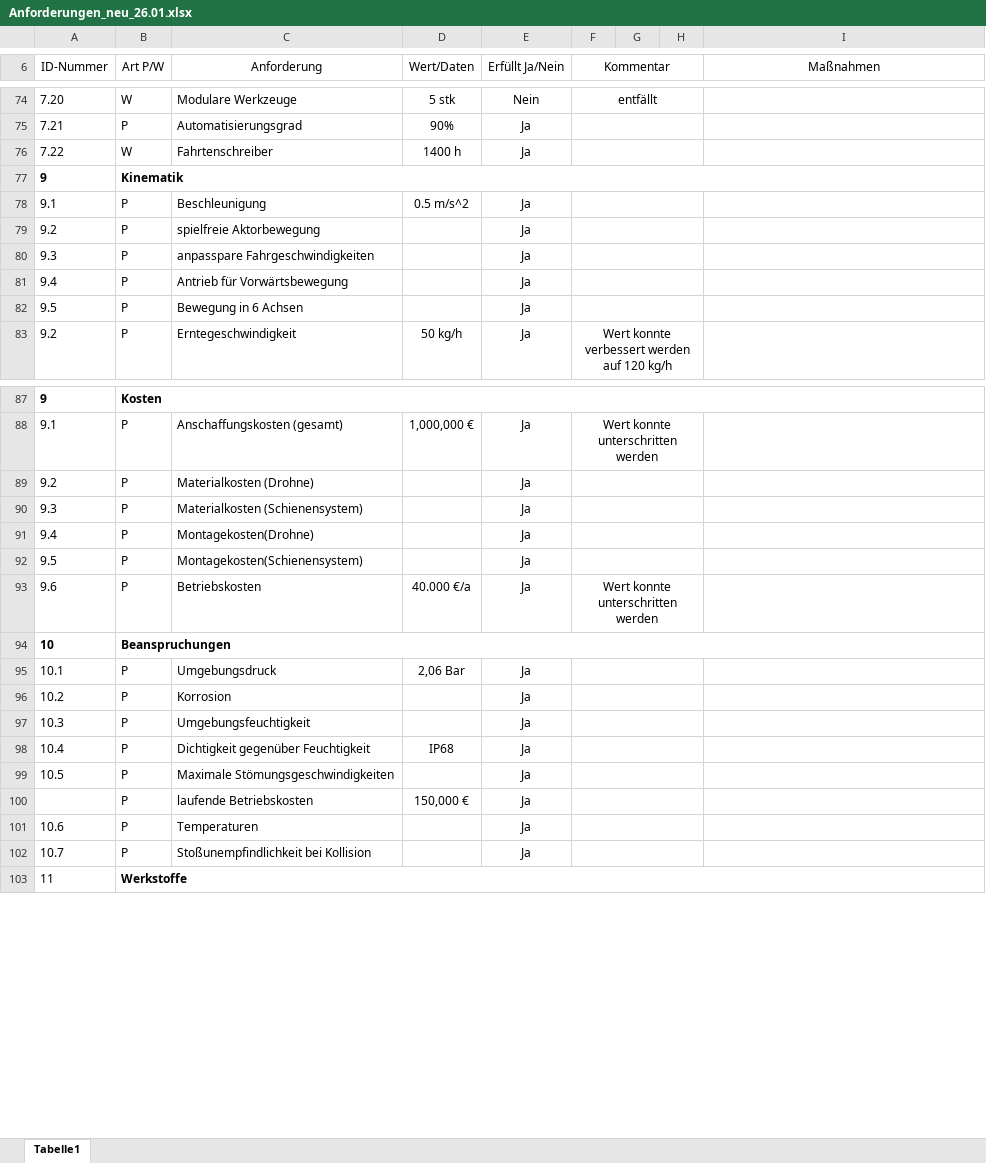
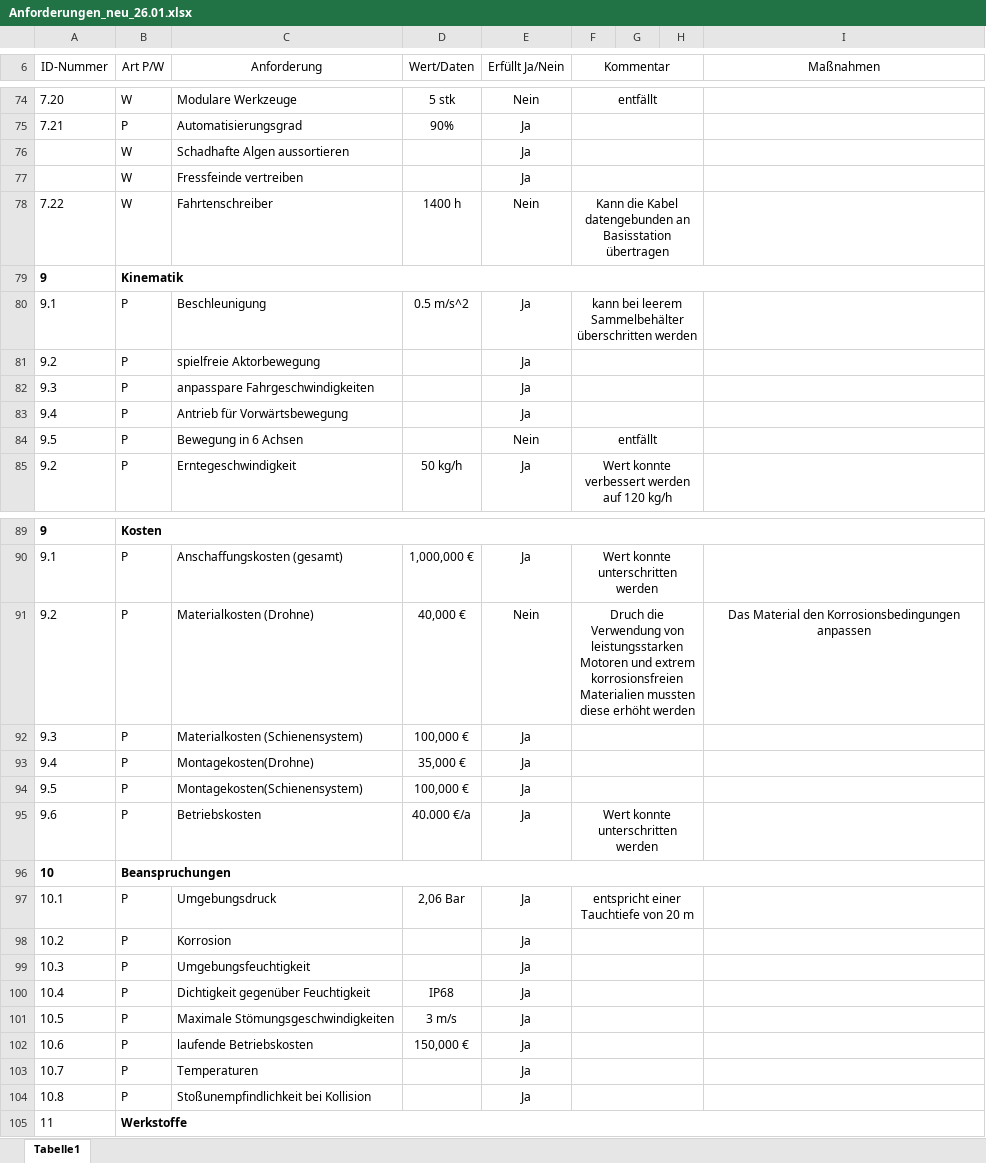
Before and after one commit to plastikpamaro/MKon, an Excel workbook: Meilenstein 2/Dokumente/Anforderungen_neu_26.01.xlsx, sheet Tabelle1, drawn as a sheet; only a part is shown, gaps mark what is left out; values as stored, in another font and other column widths than the file's, no borders; addresses are those after the commit; the diff covers the shown part only; the diff names each change by its address in the sheet, - before the commit and + after, or states it on an @@ line.

```diff
--- a/Meilenstein 2/Dokumente/Anforderungen_neu_26.01.xlsx (sheet Tabelle1)
+++ b/Meilenstein 2/Dokumente/Anforderungen_neu_26.01.xlsx (sheet Tabelle1)
+row 76:  | W | Schadhafte Algen aussortieren |  | Ja
+row 77:  | W | Fressfeinde vertreiben |  | Ja
-E78 (Erfüllt Ja/Nein): Ja
+E78 (Erfüllt Ja/Nein): Nein
-F78 (Kommentar): (empty)
+F78 (Kommentar): Kann die Kabel datengebunden an Basisstation übertragen
-F80 (Kommentar): (empty)
+F80 (Kommentar): kann bei leerem Sammelbehälter überschritten werden
-E84 (Erfüllt Ja/Nein): Ja
+E84 (Erfüllt Ja/Nein): Nein
-F84 (Kommentar): (empty)
+F84 (Kommentar): entfällt
-D91 (Wert/Daten): (empty)
+D91 (Wert/Daten): 40,000 €
-E91 (Erfüllt Ja/Nein): Ja
+E91 (Erfüllt Ja/Nein): Nein
-F91 (Kommentar): (empty)
+F91 (Kommentar): Druch die Verwendung von leistungsstarken Motoren und extrem korrosionsfreien Materialien mussten diese erhöht werden
-I91 (Maßnahmen): (empty)
+I91 (Maßnahmen): Das Material den Korrosionsbedingungen anpassen
-D92 (Wert/Daten): (empty)
+D92 (Wert/Daten): 100,000 €
-D93 (Wert/Daten): (empty)
+D93 (Wert/Daten): 35,000 €
-D94 (Wert/Daten): (empty)
+D94 (Wert/Daten): 100,000 €
-F97 (Kommentar): (empty)
+F97 (Kommentar): entspricht einer Tauchtiefe von 20 m
-D101 (Wert/Daten): (empty)
+D101 (Wert/Daten): 3 m/s
-A102 (ID-Nummer): (empty)
+A102 (ID-Nummer): 10.6
-A103 (ID-Nummer): 10.6
+A103 (ID-Nummer): 10.7
-A104 (ID-Nummer): 10.7
+A104 (ID-Nummer): 10.8
```
Also changed, not shown: 17 edited cells elsewhere in this sheet, 2 other files.
